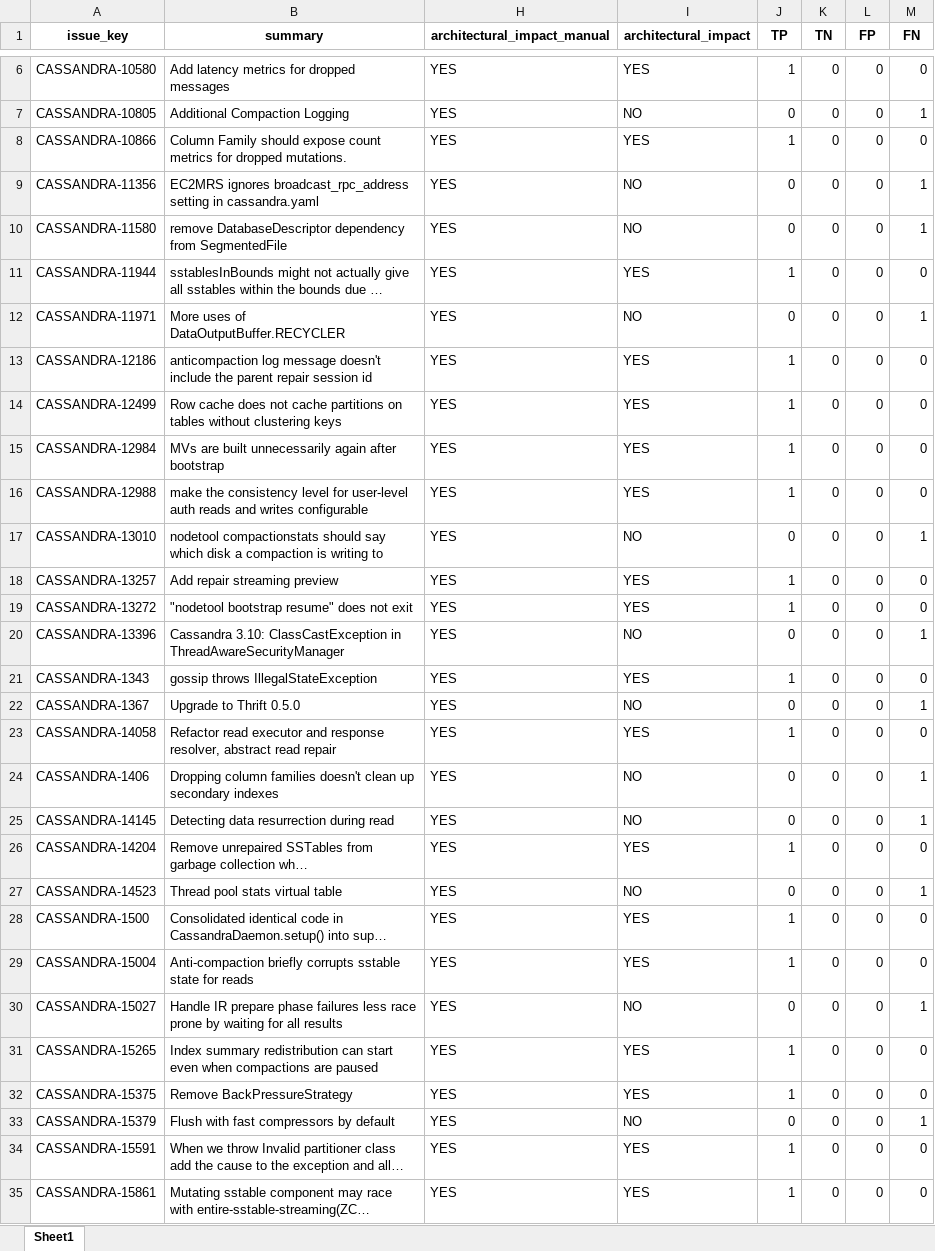
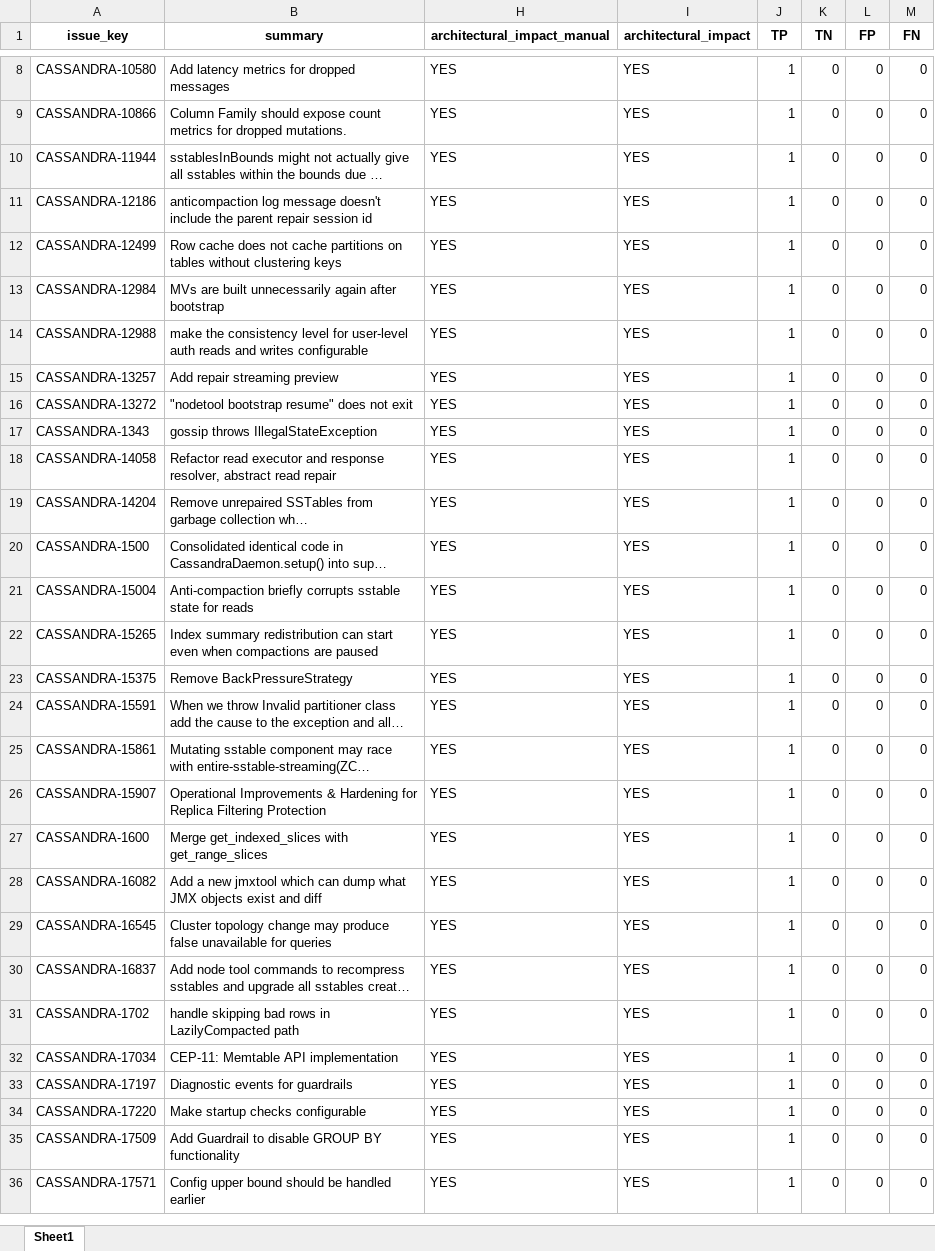
Before and after one commit to armandossrecife/my_validation, an Excel workbook: cassandra_issues_inspected_merged.xlsx, sheet Sheet1, drawn as a sheet; only a part is shown, gaps mark what is left out; the shorter side is filled out with more unchanged rows; long unchanged cells end in …; values as stored, in another font and other column widths than the file's, no borders; removed rows and columns are numbered as before the commit, all else as after; the diff covers the shown part only; the diff names each change by its address in the sheet, - before the commit and + after, or states it on an @@ line.

Commit message:
Add files via upload

```diff
--- a/cassandra_issues_inspected_merged.xlsx (sheet Sheet1)
+++ b/cassandra_issues_inspected_merged.xlsx (sheet Sheet1)
-row 7: CASSANDRA-10805 | Additional Compaction Logging | YES | NO | 0 | 0 | 0 | 1
-row 9: CASSANDRA-11356 | EC2MRS ignores broadcast_rpc_address setting in cassandra.yaml | YES | NO | 0 | 0 | 0 | 1
-row 10: CASSANDRA-11580 | remove DatabaseDescriptor dependency from SegmentedFile | YES | NO | 0 | 0 | 0 | 1
-row 12: CASSANDRA-11971 | More uses of DataOutputBuffer.RECYCLER | YES | NO | 0 | 0 | 0 | 1
-row 17: CASSANDRA-13010 | nodetool compactionstats should say which disk a compaction is writing to | YES | NO | 0 | 0 | 0 | 1
-row 20: CASSANDRA-13396 | Cassandra 3.10: ClassCastException in ThreadAwareSecurityManager | YES | NO | 0 | 0 | 0 | 1
-row 22: CASSANDRA-1367 | Upgrade to Thrift 0.5.0 | YES | NO | 0 | 0 | 0 | 1
-row 24: CASSANDRA-1406 | Dropping column families doesn't clean up secondary indexes | YES | NO | 0 | 0 | 0 | 1
-row 25: CASSANDRA-14145 | Detecting data resurrection during read | YES | NO | 0 | 0 | 0 | 1
-row 27: CASSANDRA-14523 | Thread pool stats virtual table | YES | NO | 0 | 0 | 0 | 1
-row 30: CASSANDRA-15027 | Handle IR prepare phase failures less race prone by waiting for all results | YES | NO | 0 | 0 | 0 | 1
-row 33: CASSANDRA-15379 | Flush with fast compressors by default | YES | NO | 0 | 0 | 0 | 1
```
Also changed, not shown: 20 added rows, 8 removed rows and 19 moved rows elsewhere in this sheet.
